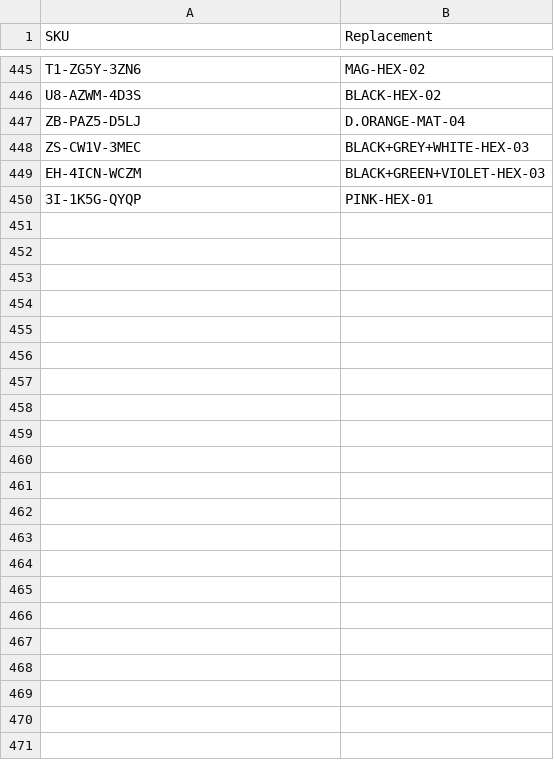
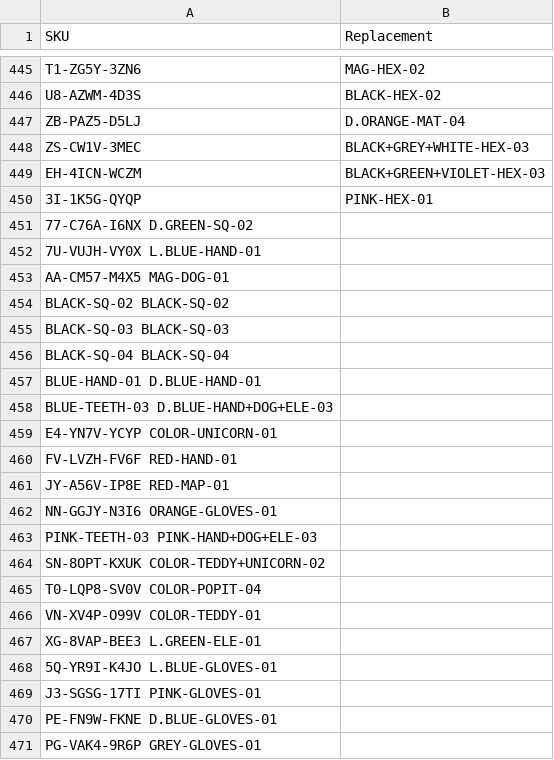
Before and after one commit to abhixartist-ai/Lable-Tool, a CSV file: sku_map.csv, drawn as a sheet; only a part is shown, gaps mark what is left out.

Commit message:
Update sku_map.csv

```diff
--- a/sku_map.csv
+++ b/sku_map.csv
@@ -450 +450,22 @@ EH-4ICN-WCZM,BLACK+GREEN+VIOLET-HEX-03
 3I-1K5G-QYQP,PINK-HEX-01
+77-C76A-I6NX	D.GREEN-SQ-02
+7U-VUJH-VY0X	L.BLUE-HAND-01
+AA-CM57-M4X5	MAG-DOG-01
+BLACK-SQ-02	BLACK-SQ-02
+BLACK-SQ-03	BLACK-SQ-03
+BLACK-SQ-04	BLACK-SQ-04
+BLUE-HAND-01	D.BLUE-HAND-01
+BLUE-TEETH-03	D.BLUE-HAND+DOG+ELE-03
+E4-YN7V-YCYP	COLOR-UNICORN-01
+FV-LVZH-FV6F	RED-HAND-01
+JY-A56V-IP8E	RED-MAP-01
+NN-GGJY-N3I6	ORANGE-GLOVES-01
+PINK-TEETH-03	PINK-HAND+DOG+ELE-03
+SN-8OPT-KXUK	COLOR-TEDDY+UNICORN-02
+T0-LQP8-SV0V	COLOR-POPIT-04
+VN-XV4P-O99V	COLOR-TEDDY-01
+XG-8VAP-BEE3	L.GREEN-ELE-01
+5Q-YR9I-K4JO	L.BLUE-GLOVES-01
+J3-SGSG-17TI	PINK-GLOVES-01
+PE-FN9W-FKNE	D.BLUE-GLOVES-01
+PG-VAK4-9R6P	GREY-GLOVES-01
```
